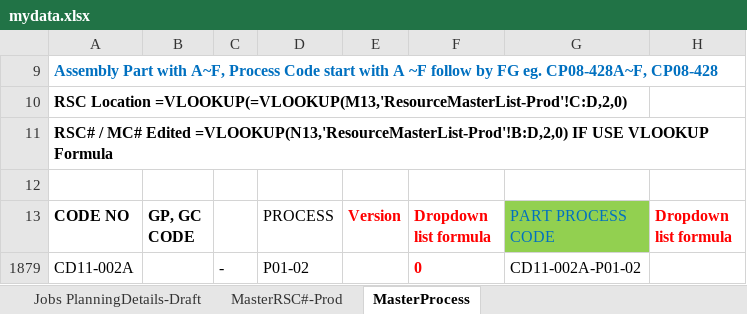
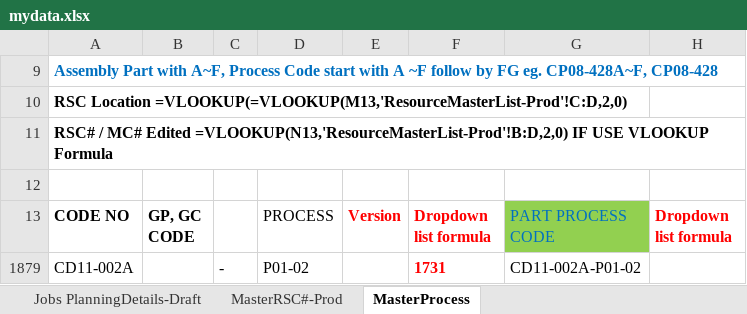
Before and after one commit to carrickcheah/llms_project, an Excel workbook: services/agent_production_planning/mydata.xlsx, sheet MasterProcess, drawn as a sheet; only a part is shown; values as stored, in another font and other column widths than the file's, no borders; the diff names each change by its address in the sheet, - before the commit and + after, or states it on an @@ line.

```diff
--- a/services/agent_production_planning/mydata.xlsx (sheet MasterProcess)
+++ b/services/agent_production_planning/mydata.xlsx (sheet MasterProcess)
-F1879 (Dropdown list formula): 0
+F1879 (Dropdown list formula): 1731
```
Also changed, not shown: sheet Jobs PlanningDetails-Draft, hidden cells, 3 other files.
